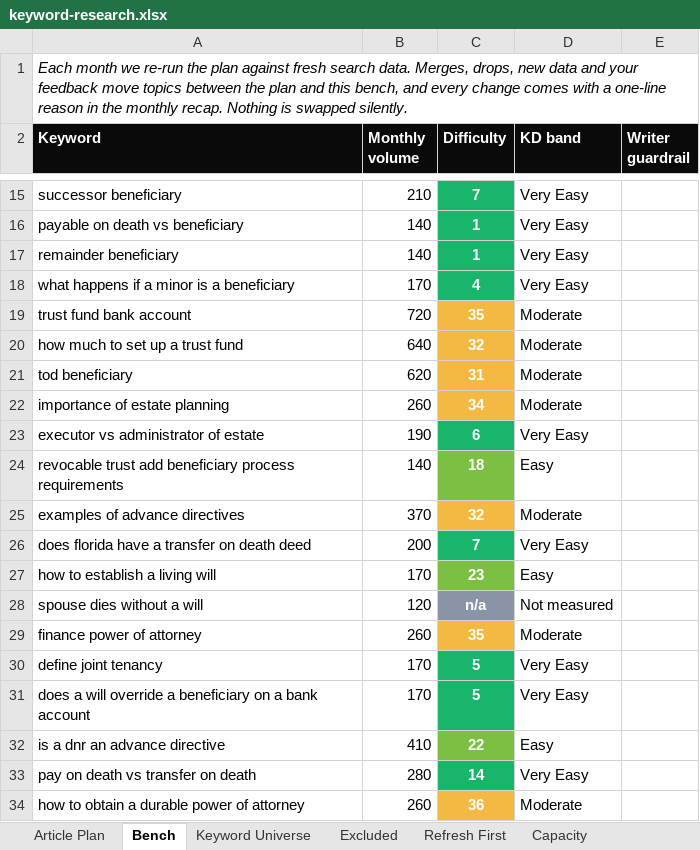
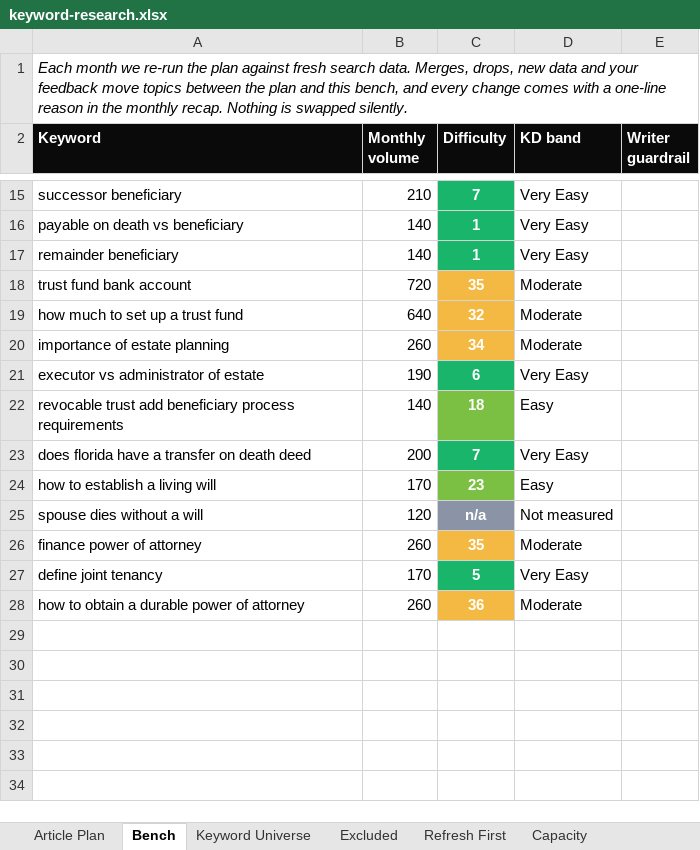
Before and after one commit to jonestj-boop/decks, an Excel workbook: decks/feeding-bird/keyword-research.xlsx, sheet Bench, drawn as a sheet; only a part is shown, gaps mark what is left out; values as stored, in another font and other column widths than the file's, no borders; the diff names each change by its address in the sheet, - before the commit and + after, or states it on an @@ line.

```diff
--- a/decks/feeding-bird/keyword-research.xlsx (sheet Bench)
+++ b/decks/feeding-bird/keyword-research.xlsx (sheet Bench)
-row 18: what happens if a minor is a beneficiary | 170 | 4 | Very Easy
-row 21: tod beneficiary | 620 | 31 | Moderate
-row 25: examples of advance directives | 370 | 32 | Moderate
-row 31: does a will override a beneficiary on a bank account | 170 | 5 | Very Easy
-row 32: is a dnr an advance directive | 410 | 22 | Easy
-row 33: pay on death vs transfer on death | 280 | 14 | Very Easy
```
Also changed, not shown: sheet Capacity, sheet Article Plan, sheet Refresh First, sheet Read Me, sheet Keyword Universe, 1 other file.
